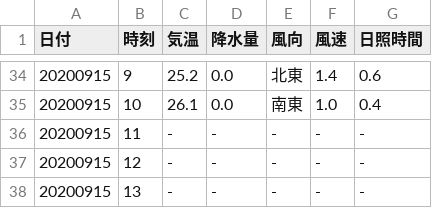
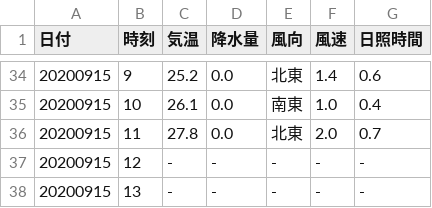
Before and after one commit to s1715-kudo/weather, a CSV file: past_weather/kunimi.csv, drawn as a sheet; only a part is shown, gaps mark what is left out.

```diff
--- a/past_weather/kunimi.csv
+++ b/past_weather/kunimi.csv
@@ -35,3 +35,3 @@
 20200915,10,26.1,0.0,南東,1.0,0.4
-20200915,11,-,-,-,-,-
+20200915,11,27.8,0.0,北東,2.0,0.7
 20200915,12,-,-,-,-,-
```
Also changed, not shown: past_weather/nakatsu.csv, 13 other files.
